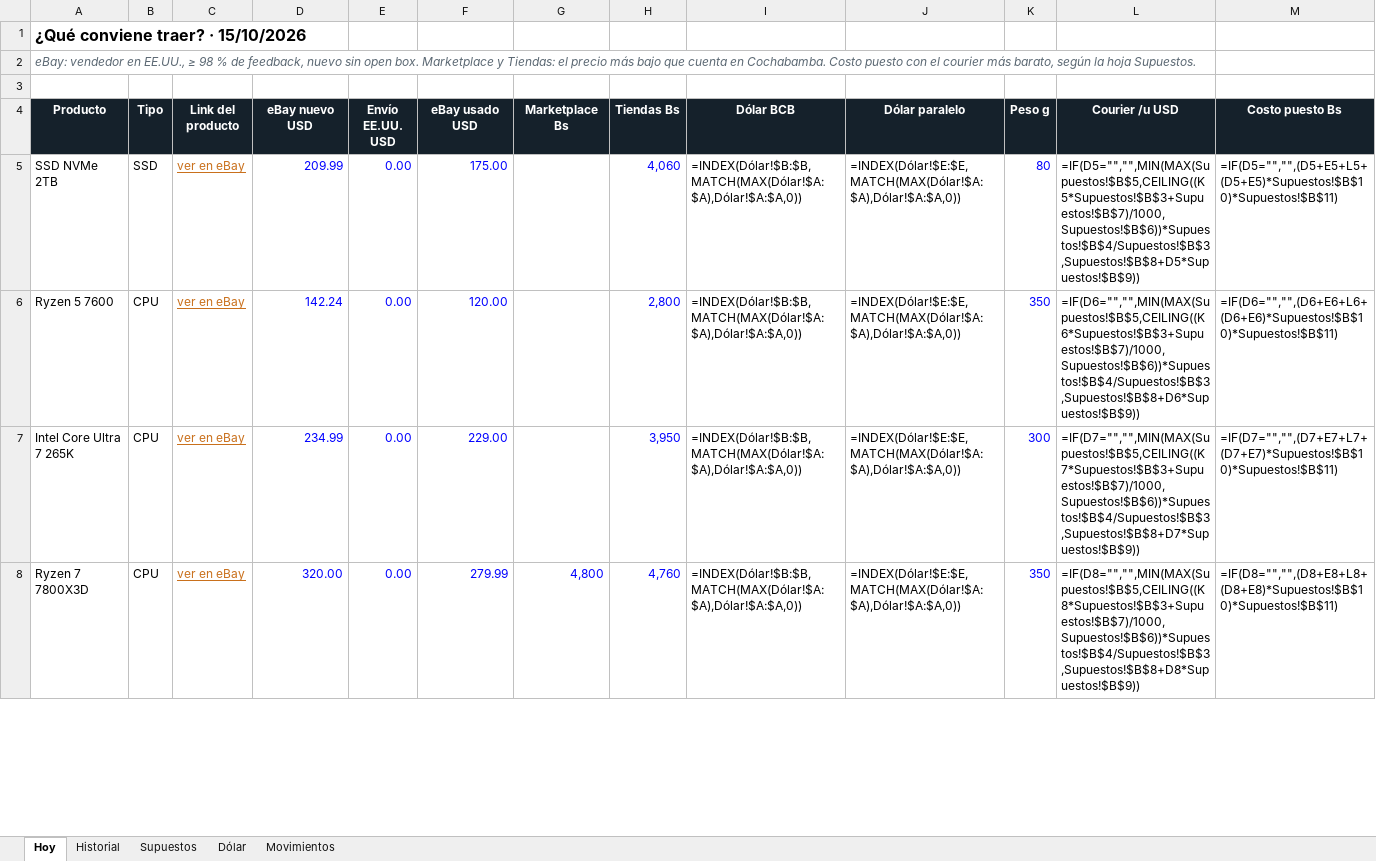
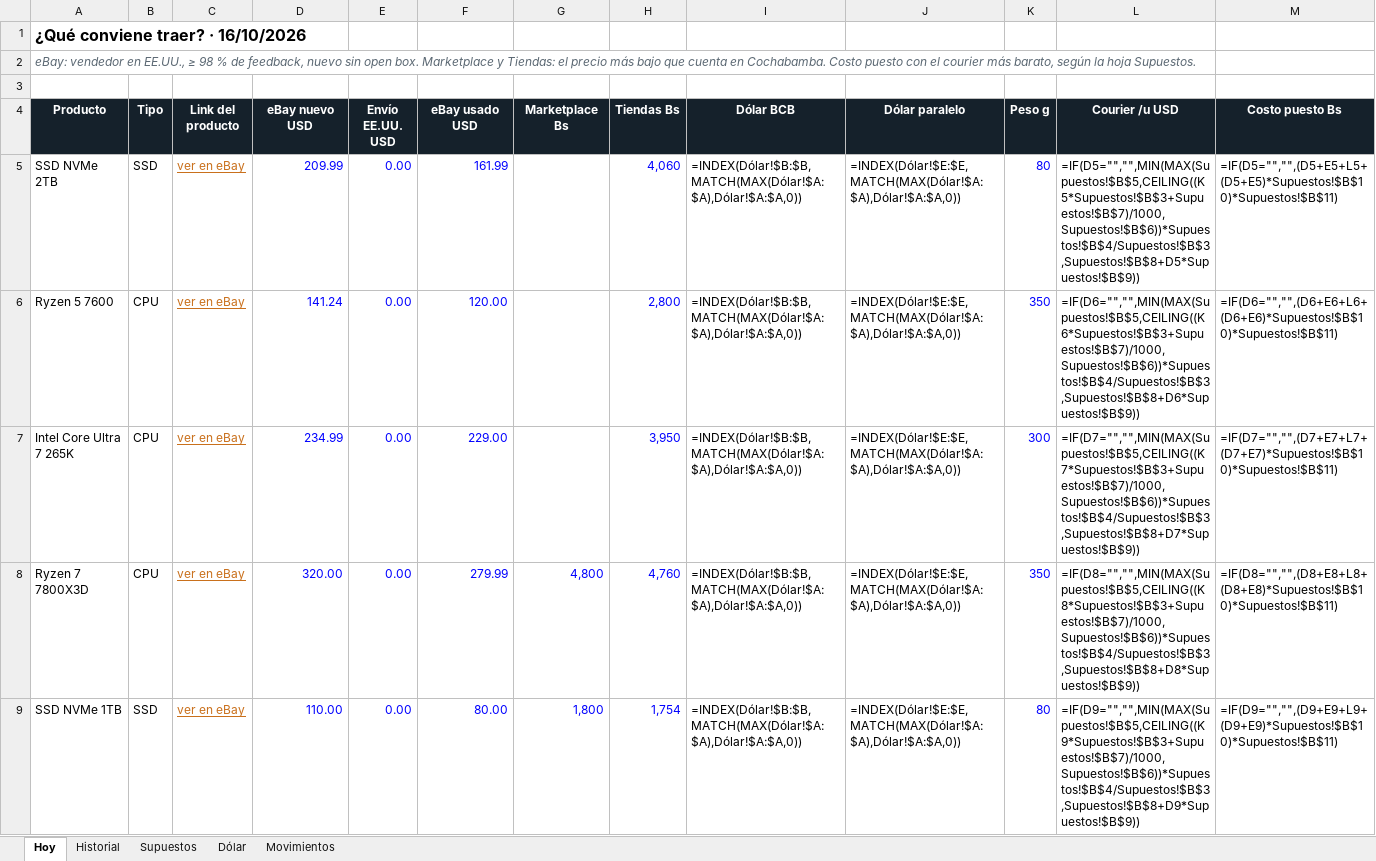
Before and after one commit to Santi491/Claude-, an Excel workbook: importacion-cochabamba.xlsx, sheet Hoy, drawn as a sheet; only a part is shown; values as stored, in another font and other column widths than the file's, no borders; formulas without a stored value are shown as written; conditional formats and table styles not drawn; rows hold the shown columns only; the diff covers the shown part only; the diff names each change by its address in the sheet, - before the commit and + after, or states it on an @@ line.

```diff
--- a/importacion-cochabamba.xlsx (sheet Hoy)
+++ b/importacion-cochabamba.xlsx (sheet Hoy)
-A1 (Producto): ¿Qué conviene traer? · 15/10/2026
+A1 (Producto): ¿Qué conviene traer? · 16/10/2026
-F5 (eBay usado USD): 175.00
+F5 (eBay usado USD): 161.99
-D6 (eBay nuevo USD): 142.24
+D6 (eBay nuevo USD): 141.24
+row 9: SSD NVMe 1TB | SSD | ver en eBay | 110.00 | 0.00 | 80.00 | 1,800 | 1,754 | =INDEX(Dólar!$B:$B,MATCH(MAX(Dólar!$A:$A),Dólar!$A:$A,0)) | =INDEX(Dólar!$E:$E,MATCH(MAX(Dólar!$A:$A),Dólar!$A:$A,0)) | 80 | =IF(D9="","",MIN(MAX(Supuestos!$B$5,CEILING((K9*Supuestos!$B$3+Supuestos!$B$7)/1000,Supuestos!$B$6))*Supuestos!$B$4/Supuestos!$B$3,Supuestos!$B$8+D9*Supuestos!$B$9)) | =IF(D9="","",(D9+E9+L9+(D9+E9)*Supuestos!$B$10)*Supuestos!$B$11)
```
Also changed, not shown: 1 removed row and 41 edited cells elsewhere in this sheet, sheet Historial, sheet Movimientos, sheet Dólar, 10 other files.
